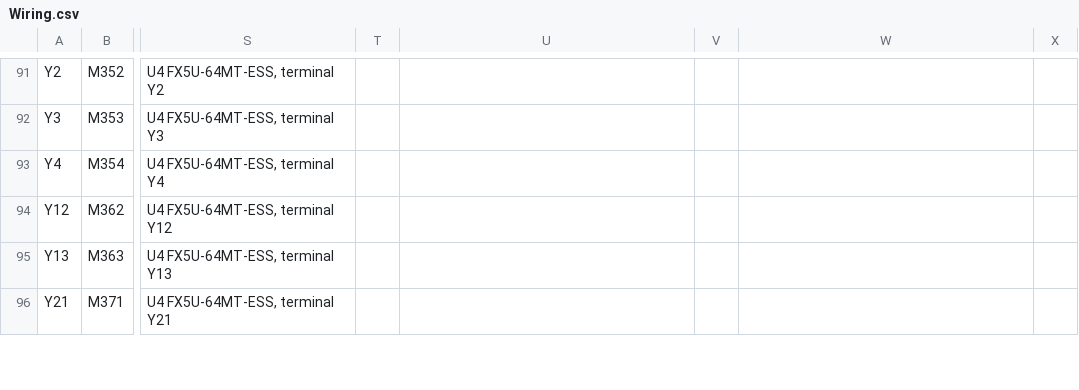
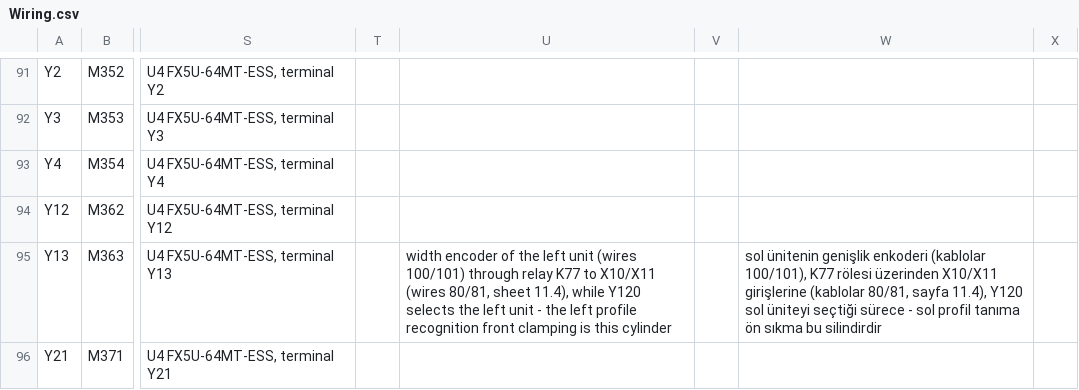
Before and after one commit to Sereftasan/HMI, a CSV file: Kaban.Machines.FA2010/Wiring.csv, drawn as a sheet; only a part is shown, gaps mark what is left out; the diff covers the shown part only; the diff names each change by its address in the sheet, - before the commit and + after, or states it on an @@ line.

```diff
--- a/Kaban.Machines.FA2010/Wiring.csv
+++ b/Kaban.Machines.FA2010/Wiring.csv
-U95: (empty)
+U95: width encoder of the left unit (wires 100/101) through relay K77 to X10/X11 (wires 80/81, sheet 11.4), while Y120 selects the left unit - the left profile recognition front clamping is this cylinder
-W95: (empty)
+W95: sol ünitenin genişlik enkoderi (kablolar 100/101), K77 rölesi üzerinden X10/X11 girişlerine (kablolar 80/81, sayfa 11.4), Y120 sol üniteyi seçtiği sürece - sol profil tanıma ön sıkma bu silindirdir
```
Also changed, not shown: 10 edited cells elsewhere in this file, KabanHMI/CommonTranslations.csv, 14 other files.
